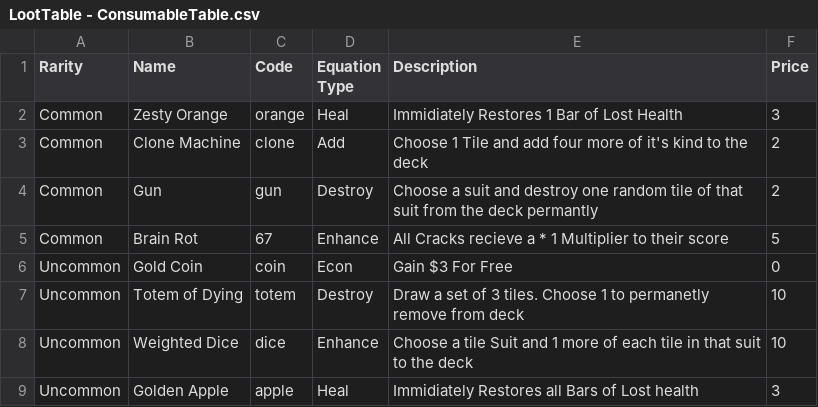
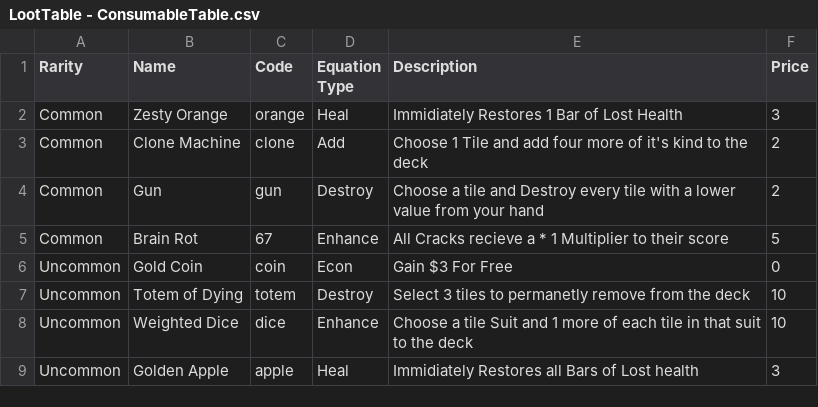
Before and after one commit to mtang44/Balajong, a CSV file: Assets/CSV Files/LootTable - ConsumableTable.csv, drawn as a sheet; the diff names each change by its address in the sheet, - before the commit and + after, or states it on an @@ line.

Commit message:
Update consumable csv

```diff
--- a/Assets/CSV Files/LootTable - ConsumableTable.csv
+++ b/Assets/CSV Files/LootTable - ConsumableTable.csv
-E4 (Description): Choose a suit and destroy one random tile of that suit from the deck permantly
+E4 (Description): Choose a tile and Destroy every tile with a lower value from your hand
-E7 (Description): Draw a set of 3 tiles. Choose 1 to permanetly remove from deck
+E7 (Description): Select 3 tiles to permanetly remove from the deck
```
